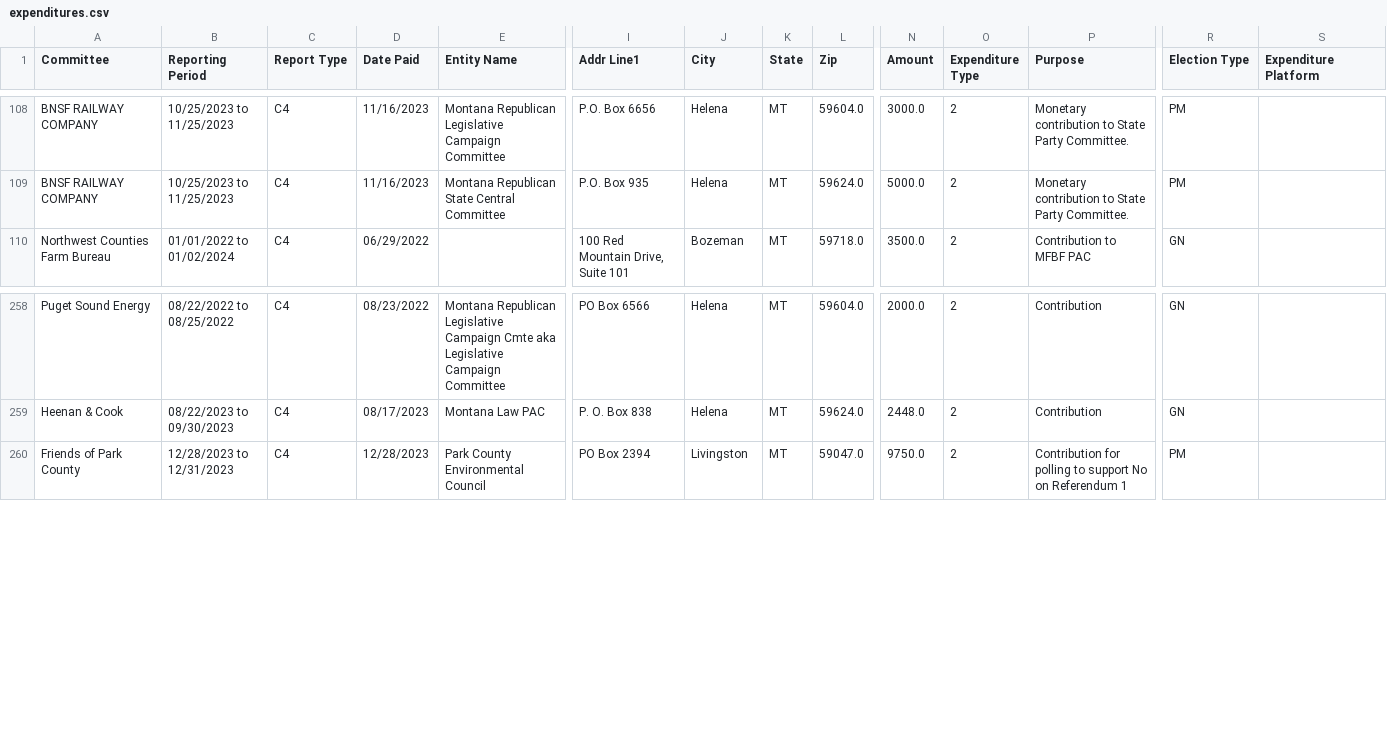
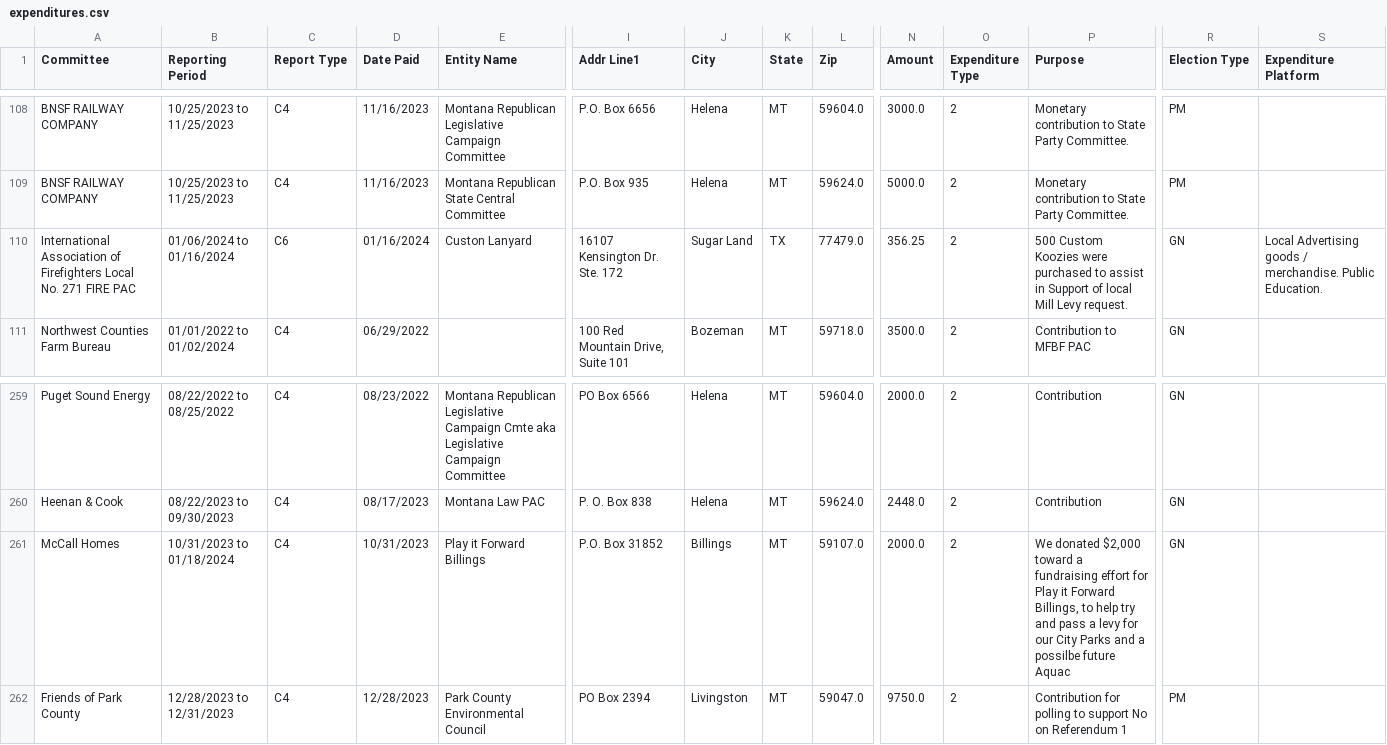
Before and after one commit to eidietrich/cers-interaface, a CSV file: cleaned/2024/committees/expenditures.csv, drawn as a sheet; only a part is shown, gaps mark what is left out; rows hold the shown columns only; the diff names each change by its address in the sheet, - before the commit and + after, or states it on an @@ line.

```diff
--- a/cleaned/2024/committees/expenditures.csv
+++ b/cleaned/2024/committees/expenditures.csv
+row 110: International Association of Firefighters Local No. 271 FIRE PAC | 01/06/2024 to 01/16/2024 | C6 | 01/16/2024 | Custon Lanyard | 16107 Kensington Dr. Ste. 172 | Sugar Land | TX | 77479.0 | 356.25 | 2 | 500 Custom Koozies were purchased to assist in Support of local Mill Levy request. | GN | Local Advertising goods / merchandise. Public Education.
+row 261: McCall Homes | 10/31/2023 to 01/18/2024 | C4 | 10/31/2023 | Play it Forward Billings | P.O. Box 31852 | Billings | MT | 59107.0 | 2000.0 | 2 | We donated $2,000 toward a fundraising effort for Play it Forward Billings, to help try and pass a levy for our City Parks and a possilbe future Aquac | GN
```
Also changed, not shown: cleaned/2024/leg/contributions.csv, cleaned/2024/leg/expenditures.csv, 11 other files.
